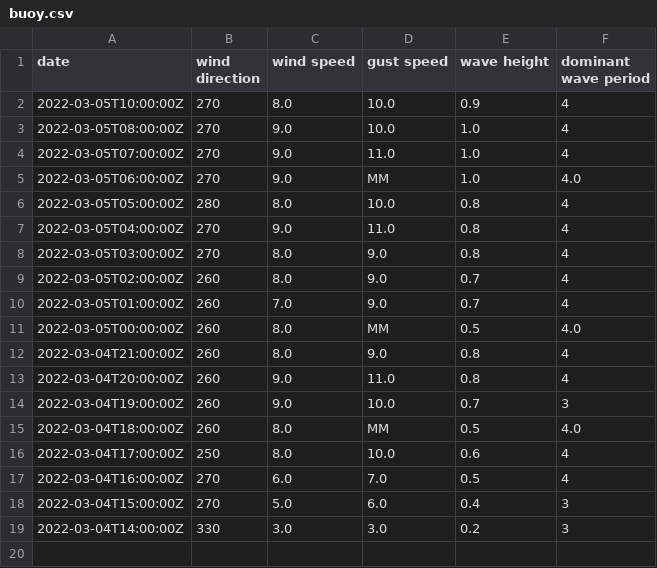
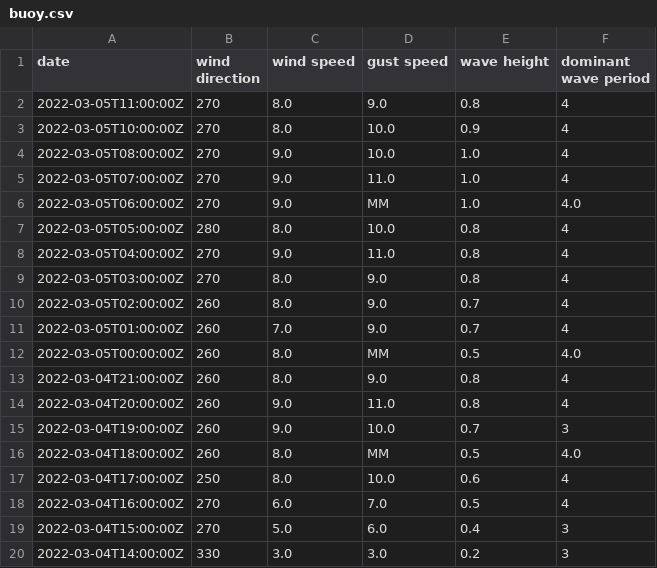
Before and after one commit to cyberdelia/halibut-bank, a CSV file: buoy.csv, drawn as a sheet.

Commit message:
Flat: latest data (2022-03-05T11:42:54.801Z) {   "date": "2022-03-05T11:42:54.801Z",   "files": [     {       "name": "buoy.csv",       "deltaBytes": 40,       "source": "https://www.ndbc.noaa.gov/data/realtime2/46146.txt"     },     {       "name": "buoy.tsv",       "deltaBytes": 0,       "source": "https://www.ndbc.noaa.gov/data/realtime2/46146.txt"     }   ] }

```diff
--- a/buoy.csv
+++ b/buoy.csv
@@ -1,2 +1,3 @@
 date,wind direction,wind speed,gust speed,wave height,dominant wave period
+2022-03-05T11:00:00Z,270,8.0,9.0,0.8,4
 2022-03-05T10:00:00Z,270,8.0,10.0,0.9,4
```
Also changed, not shown: buoy.tsv.
